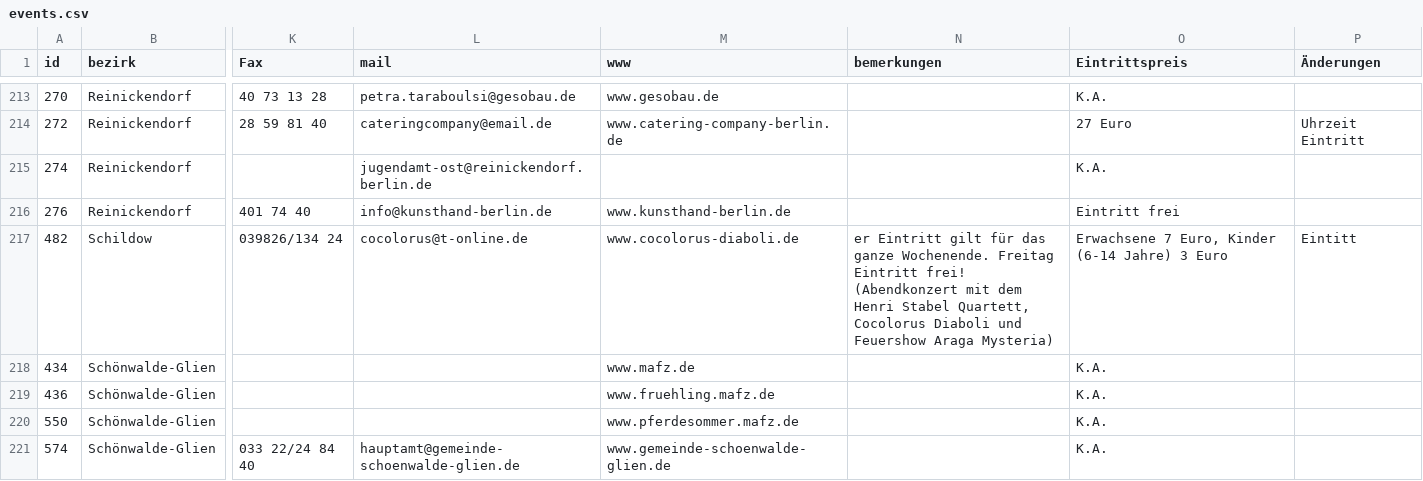
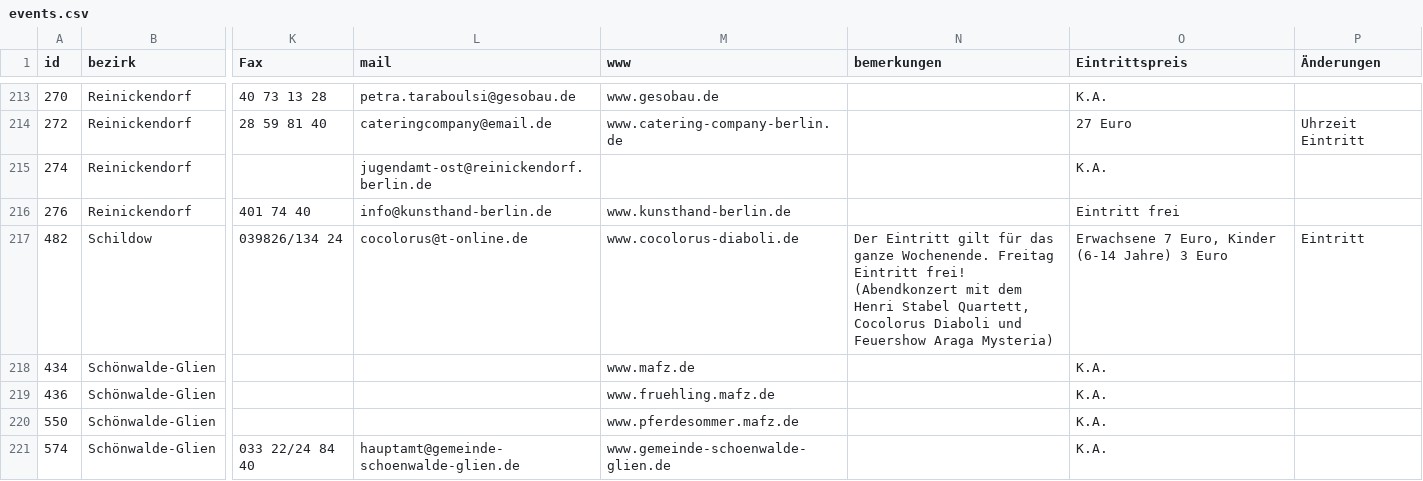
Before and after one commit to salaniz/berlin-events, a CSV file: webapp/app/data/events.csv, drawn as a sheet; only a part is shown, gaps mark what is left out; the diff covers the shown part only; the diff names each change by its address in the sheet, - before the commit and + after, or states it on an @@ line.

Commit message:
fixed links, date filter, data and icon

```diff
--- a/webapp/app/data/events.csv
+++ b/webapp/app/data/events.csv
-N217 (bemerkungen): er Eintritt gilt…
+N217 (bemerkungen): Der Eintritt gilt…
-P217 (Änderungen): Eintitt
+P217 (Änderungen): Eintritt
```
Also changed, not shown: 5 edited cells elsewhere in this file, 9 other files.
